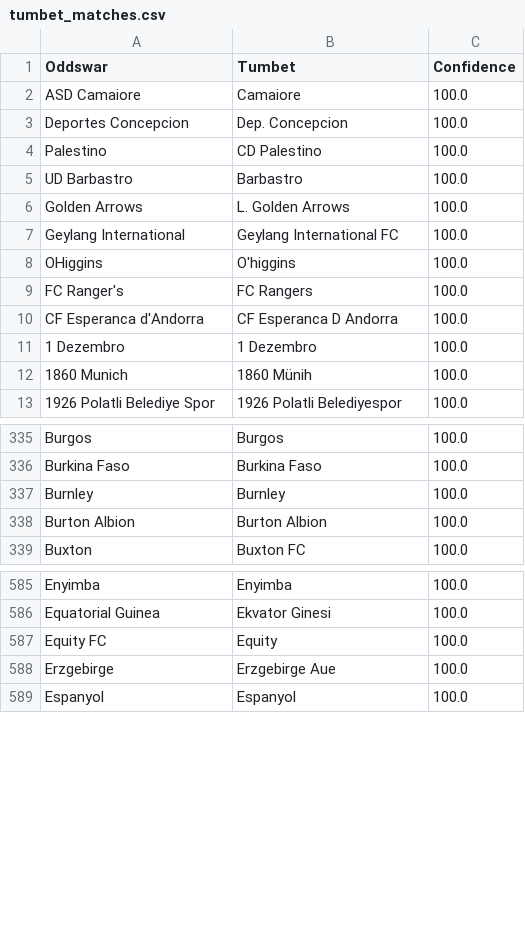
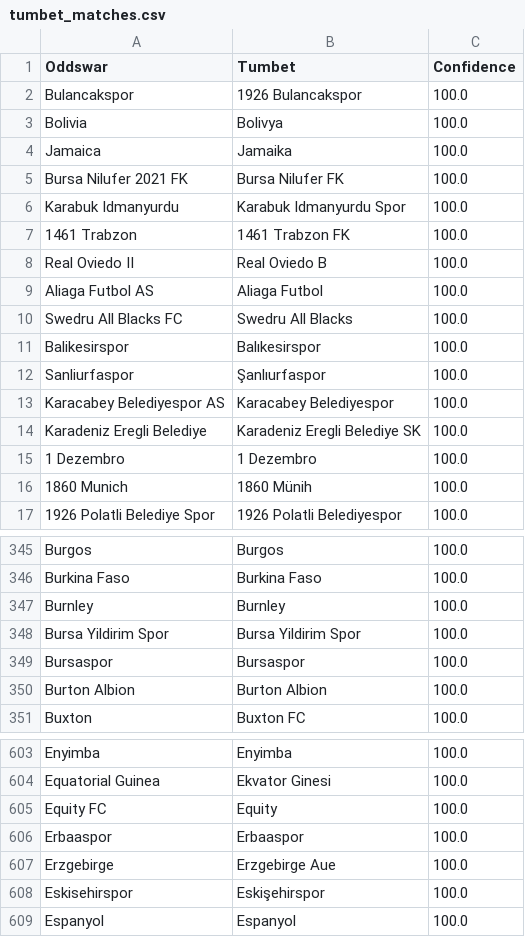
Before and after one commit to battalboy/harbi, a CSV file: tumbet_matches.csv, drawn as a sheet; only a part is shown, gaps mark what is left out; the diff covers the shown part only.

Commit message:
Update roobet_matches.csv and tumbet_matches.csv with 100.0 confidence scores

```diff
--- a/tumbet_matches.csv
+++ b/tumbet_matches.csv
@@ -1,11 +1,15 @@
 Oddswar,Tumbet,Confidence
-ASD Camaiore,Camaiore,100.0
-Deportes Concepcion,Dep. Concepcion,100.0
-Palestino,CD Palestino,100.0
-UD Barbastro,Barbastro,100.0
-Golden Arrows,L. Golden Arrows,100.0
-Geylang International,Geylang International FC,100.0
-OHiggins,O'higgins,100.0
-FC Ranger's,FC Rangers,100.0
-CF Esperanca d'Andorra,CF Esperanca D Andorra,100.0
+Bulancakspor,1926 Bulancakspor,100.0
+Bolivia,Bolivya,100.0
+Jamaica,Jamaika,100.0
+Bursa Nilufer 2021 FK,Bursa Nilufer FK,100.0
+Karabuk Idmanyurdu,Karabuk Idmanyurdu Spor,100.0
+1461 Trabzon,1461 Trabzon FK,100.0
+Real Oviedo II,Real Oviedo B,100.0
+Aliaga Futbol AS,Aliaga Futbol,100.0
+Swedru All Blacks FC,Swedru All Blacks,100.0
+Balikesirspor,Balıkesirspor,100.0
+Sanliurfaspor,Şanlıurfaspor,100.0
+Karacabey Belediyespor AS,Karacabey Belediyespor,100.0
+Karadeniz Eregli Belediye,Karadeniz Eregli Belediye SK,100.0
 1 Dezembro,1 Dezembro,100.0
@@ -337,2 +347,4 @@ Burkina Faso,Burkina Faso,100.0
 Burnley,Burnley,100.0
+Bursa Yildirim Spor,Bursa Yildirim Spor,100.0
+Bursaspor,Bursaspor,100.0
 Burton Albion,Burton Albion,100.0
@@ -587,3 +605,5 @@ Equatorial Guinea,Ekvator Ginesi,100.0
 Equity FC,Equity,100.0
+Erbaaspor,Erbaaspor,100.0
 Erzgebirge,Erzgebirge Aue,100.0
+Eskisehirspor,Eskişehirspor,100.0
 Espanyol,Espanyol,100.0
```
Also changed, not shown: 16 added rows, 33 removed rows and 3 moved rows elsewhere in this file, roobet_matches.csv.
